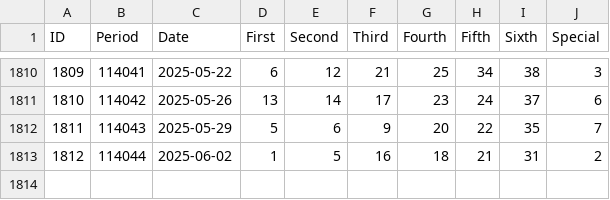
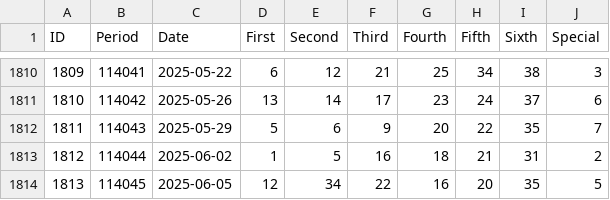
Before and after one commit to ytlee0430/LotteryPython, a CSV file: lotterypython/super_sequence.csv, drawn as a sheet; only a part is shown, gaps mark what is left out; the diff names each change by its address in the sheet, - before the commit and + after, or states it on an @@ line.

Commit message:
update data

```diff
--- a/lotterypython/super_sequence.csv
+++ b/lotterypython/super_sequence.csv
+row 1814: 1813 | 114045 | 2025-06-05 | 12 | 34 | 22 | 16 | 20 | 35 | 5
```
Also changed, not shown: lotterypython/super_sorted.csv.
